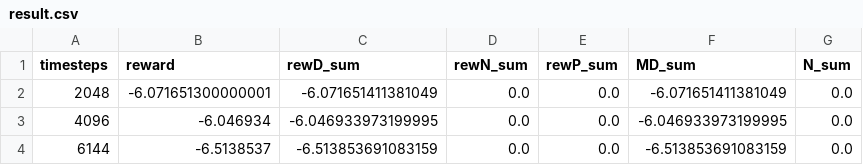
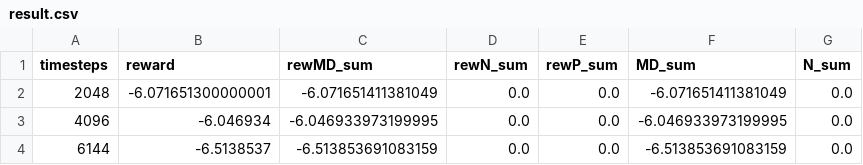
Before and after one commit to SliverySky/mariopuzzle, a CSV file: project/data/logs/experiment1_no/result.csv, drawn as a sheet; only a part is shown.

```diff
--- a/project/data/logs/experiment1_no/result.csv
+++ b/project/data/logs/experiment1_no/result.csv
@@ -1,2 +1,2 @@
-timesteps,reward,rewD_sum,rewN_sum,rewP_sum,MD_sum,N_sum
+timesteps,reward,rewMD_sum,rewN_sum,rewP_sum,MD_sum,N_sum
 2048,-6.071651300000001,-6.071651411381049,0.0,0.0,-6.071651411381049,0.0
```
Also changed, not shown: project/data/logs/experiment2_no/result.csv, project/data/logs/experiment3/result.csv, 6 other files.
